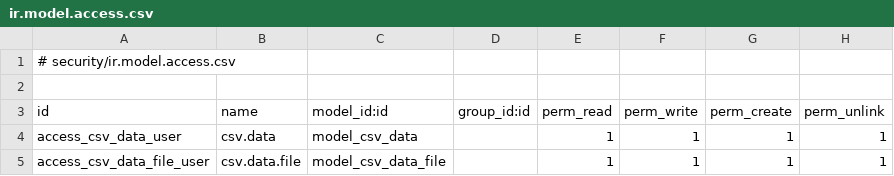
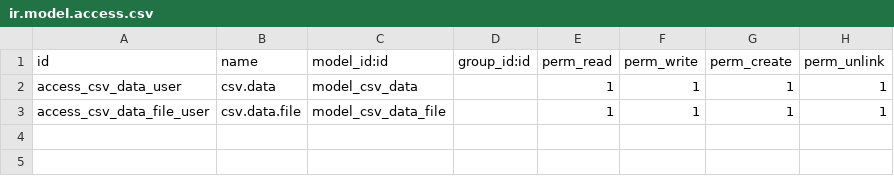
Before and after one commit to OddosIncHQ/ssayercom, a CSV file: addons/csv_data/security/ir.model.access.csv, drawn as a sheet; the diff names each change by its address in the sheet, - before the commit and + after, or states it on an @@ line.

Commit message:
Update ir.model.access.csv

```diff
--- a/addons/csv_data/security/ir.model.access.csv
+++ b/addons/csv_data/security/ir.model.access.csv
-row 1: # security/ir.model.access.csv
-row 2: (empty)
```
